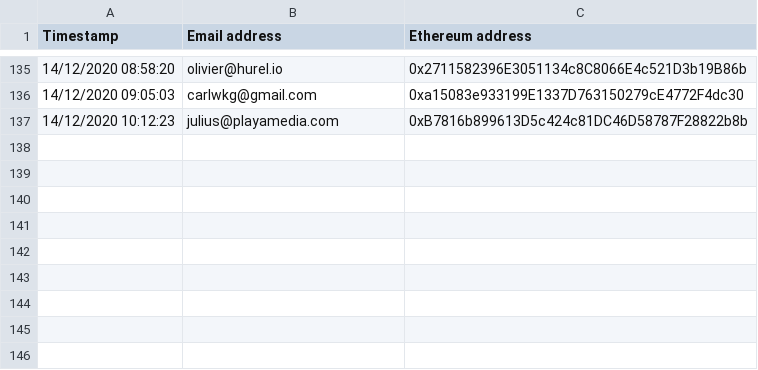
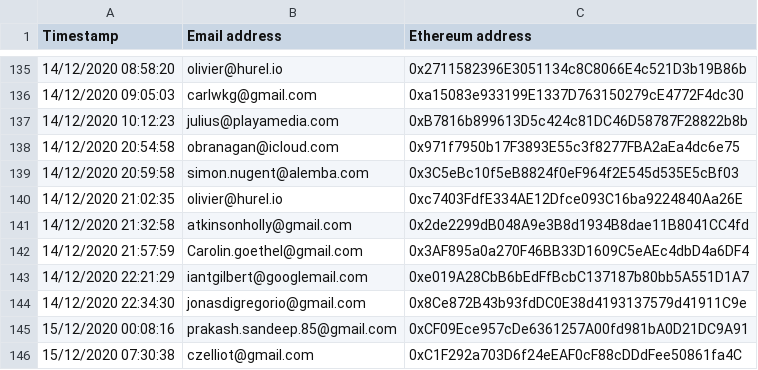
Before and after one commit to stephenreid321/autopia, a CSV file: data/Autopia Token Airdrop (Responses) - Form responses 1.csv, drawn as a sheet; only a part is shown, gaps mark what is left out; the diff names each change by its address in the sheet, - before the commit and + after, or states it on an @@ line.

```diff
--- a/data/Autopia Token Airdrop (Responses) - Form responses 1.csv
+++ b/data/Autopia Token Airdrop (Responses) - Form responses 1.csv
+row 138: 14/12/2020 20:54:58 | obranagan@icloud.com | 0x971f7950b17F3893E55c3f8277FBA2aEa4dc6e75
+row 139: 14/12/2020 20:59:58 | simon.nugent@alemba.com | 0x3C5eBc10f5eB8824f0eF964f2E545d535E5cBf03
+row 140: 14/12/2020 21:02:35 | olivier@hurel.io | 0xc7403FdfE334AE12Dfce093C16ba9224840Aa26E
+row 141: 14/12/2020 21:32:58 | atkinsonholly@gmail.com | 0x2de2299dB048A9e3B8d1934B8dae11B8041CC4fd
+row 142: 14/12/2020 21:57:59 | Carolin.goethel@gmail.com | 0x3AF895a0a270F46BB33D1609C5eAEc4dbD4a6DF4
+row 143: 14/12/2020 22:21:29 | iantgilbert@googlemail.com | 0xe019A28CbB6bEdFfBcbC137187b80bb5A551D1A7
+row 144: 14/12/2020 22:34:30 | jonasdigregorio@gmail.com | 0x8Ce872B43b93fdDC0E38d4193137579d41911C9e
+row 145: 15/12/2020 00:08:16 | prakash.sandeep.85@gmail.com | 0xCF09Ece957cDe6361257A00fd981bA0D21DC9A91
+row 146: 15/12/2020 07:30:38 | czelliot@gmail.com | 0xC1F292a703D6f24eEAF0cF88cDDdFee50861fa4C
```
